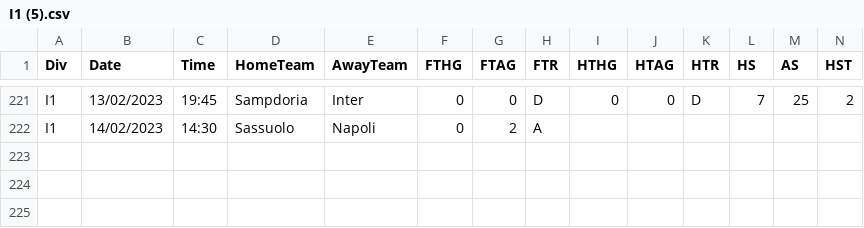
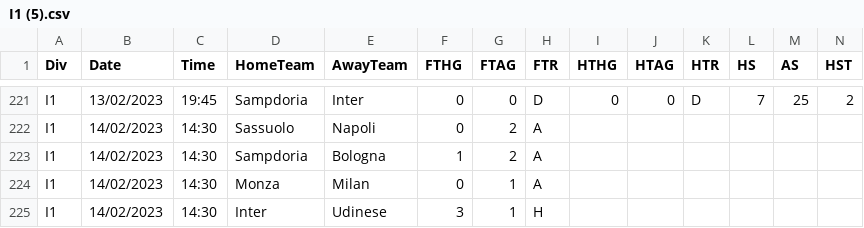
Before and after one commit to 450fausto/database, a CSV file: Run/I1 (5).csv, drawn as a sheet; only a part is shown, gaps mark what is left out; rows hold the shown columns only; the diff names each change by its address in the sheet, - before the commit and + after, or states it on an @@ line.

Commit message:
Update I1 (5).csv

```diff
--- a/Run/I1 (5).csv
+++ b/Run/I1 (5).csv
+row 223: I1 | 14/02/2023 | 14:30 | Sampdoria | Bologna | 1 | 2 | A
+row 224: I1 | 14/02/2023 | 14:30 | Monza | Milan | 0 | 1 | A
+row 225: I1 | 14/02/2023 | 14:30 | Inter | Udinese | 3 | 1 | H
```
